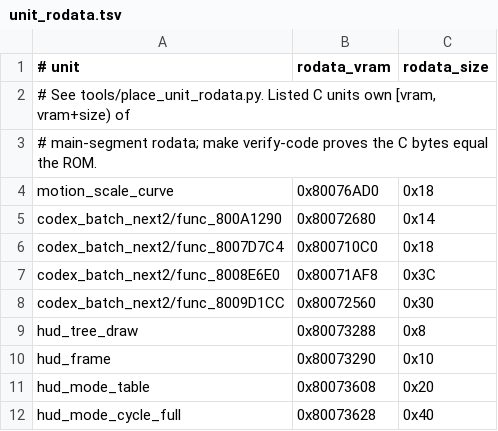
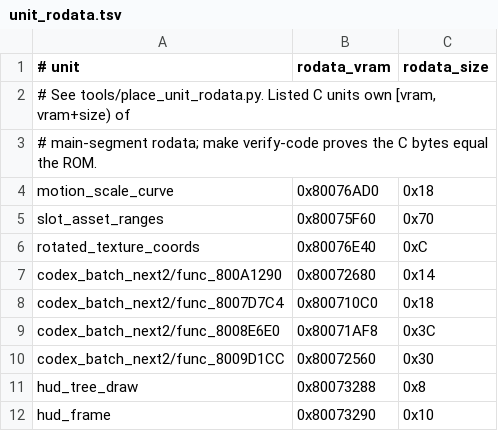
Before and after one commit to TheGh0stShip/BattleTanx-Global-Assault, a TSV file: config/us/unit_rodata.tsv, drawn as a sheet; only a part is shown; the shorter side is filled out with more unchanged rows; the diff names each change by its address in the sheet, - before the commit and + after, or states it on an @@ line.

Commit message:
Decompile slot assets and texture coordinates

```diff
--- a/config/us/unit_rodata.tsv
+++ b/config/us/unit_rodata.tsv
+row 5: slot_asset_ranges | 0x80075F60 | 0x70
+row 6: rotated_texture_coords | 0x80076E40 | 0xC
```
Also changed, not shown: 8 other files.
